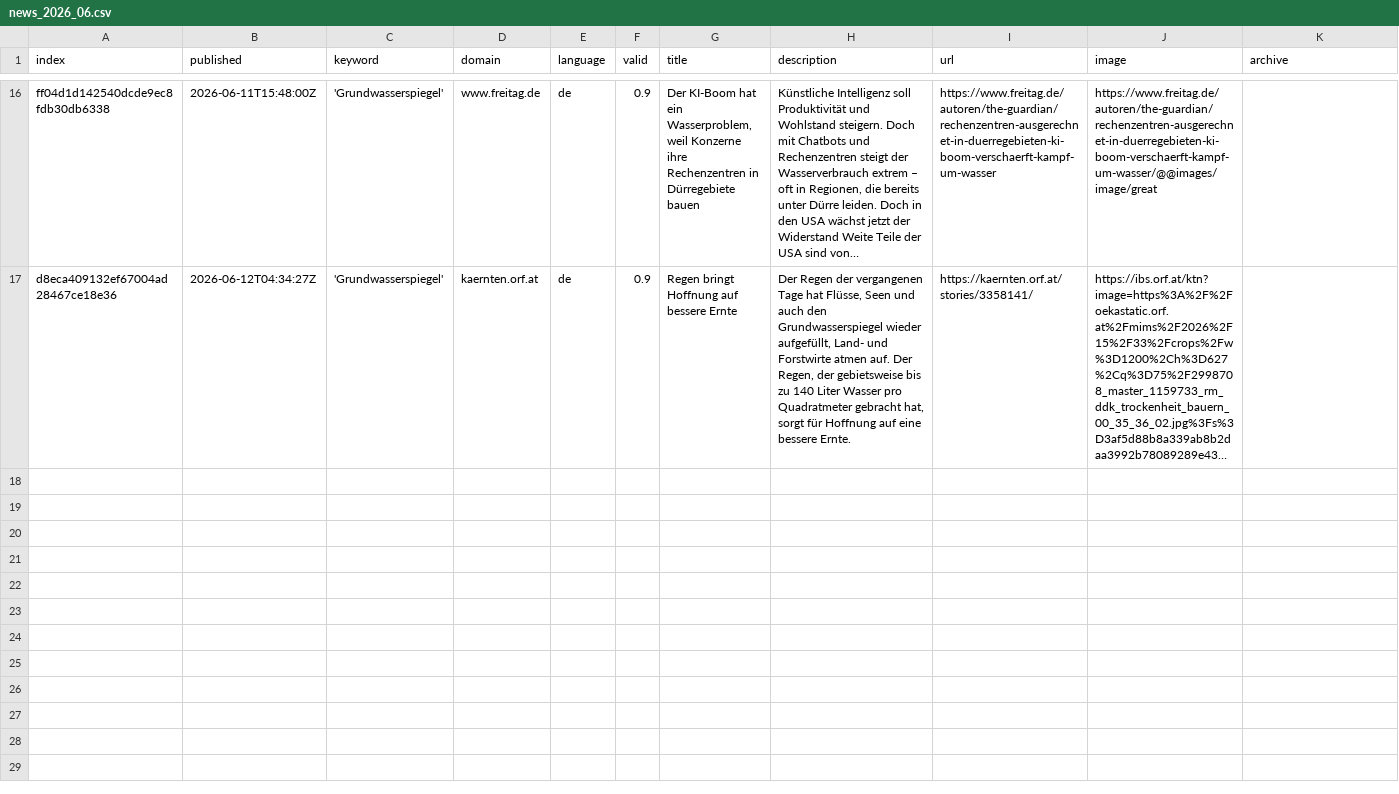
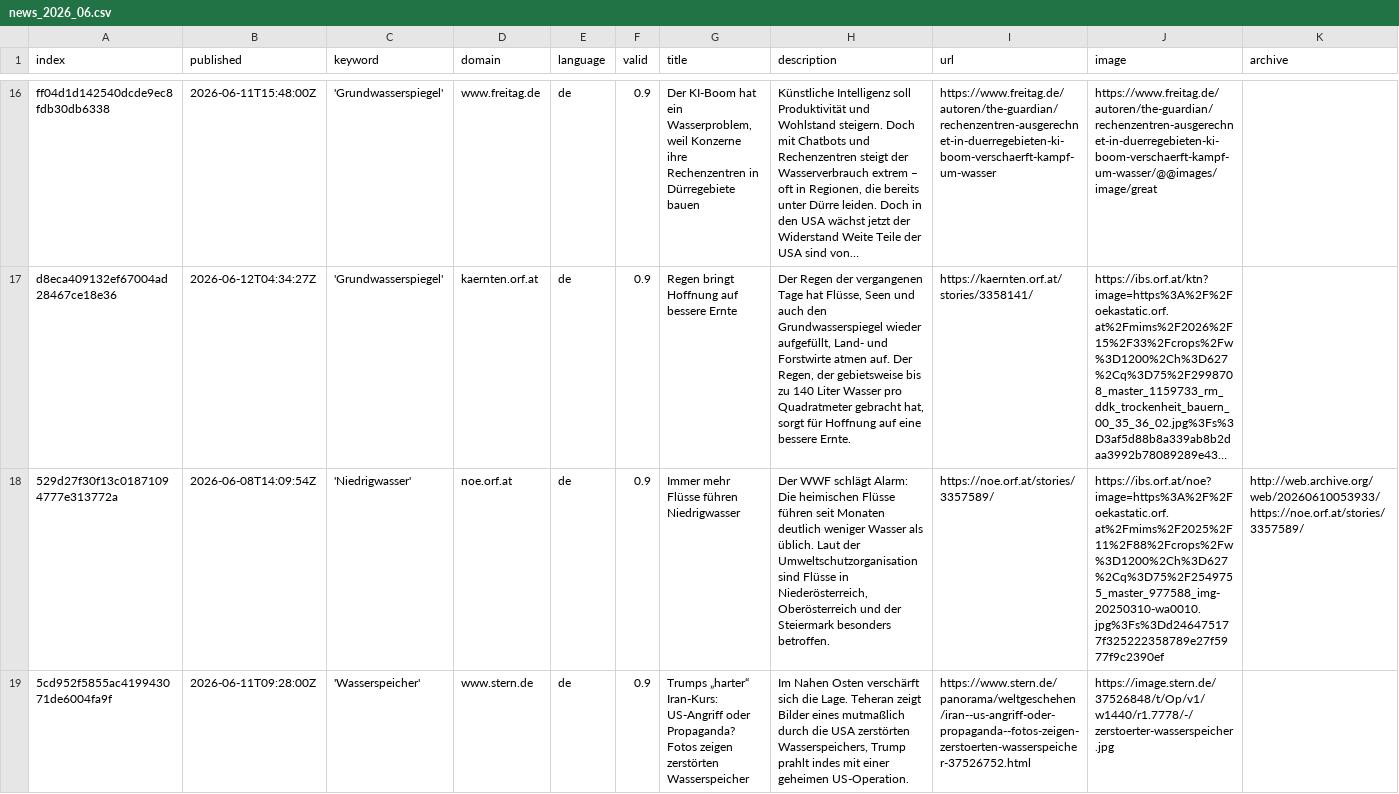
Before and after one commit to sonjanews/DroughtIsComing, a CSV file: csv/news_2026_06.csv, drawn as a sheet; only a part is shown, gaps mark what is left out; long unchanged cells end in …; rows hold the shown columns only; the diff names each change by its address in the sheet, - before the commit and + after, or states it on an @@ line.

```diff
--- a/csv/news_2026_06.csv
+++ b/csv/news_2026_06.csv
+row 18: 529d27f30f13c01871094777e313772a | 2026-06-08T14:09:54Z | 'Niedrigwasser' | noe.orf.at | de | 0.9 | Immer mehr Flüsse führen Niedrigwasser | Der WWF schlägt Alarm: Die heimischen Flüsse führen seit Monaten deutlich weniger Wasser als üblich. Laut der Umweltschutzorganisation sind Flüsse in Niederösterreich, Oberösterreich und der Steiermark besonders betroffen. | https://noe.orf.at/stories/3357589/ | https://ibs.orf.at/noe?image=https%3A%2F%2Foekastatic.orf.at%2Fmims%2F2025%2F11%2F88%2Fcrops%2Fw%3D1200%2Ch%3D627%2Cq%3D75%2F2549755_master_977588_img-20250310-wa0010.jpg%3Fs%3Dd246475177f325222358789e27f5977f9c2390ef | http://web.archive.org/web/20260610053933/https://noe.orf.at/stories/3357589/
+row 19: 5cd952f5855ac419943071de6004fa9f | 2026-06-11T09:28:00Z | 'Wasserspeicher' | www.stern.de | de | 0.9 | Trumps „harter“ Iran-Kurs: US-Angriff oder Propaganda? Fotos zeigen zerstörten Wasserspeicher | Im Nahen Osten verschärft sich die Lage. Teheran zeigt Bilder eines mutmaßlich durch die USA zerstörten Wasserspeichers, Trump prahlt indes mit einer geheimen US-Operation. | https://www.stern.de/panorama/weltgeschehen/iran--us-angriff-oder-propaganda--fotos-zeigen-zerstoerten-wasserspeicher-37526752.html | https://image.stern.de/37526848/t/Op/v1/w1440/r1.7778/-/zerstoerter-wasserspeicher.jpg
```
Also changed, not shown: csv/news_2026_05.csv, keywords.csv.
